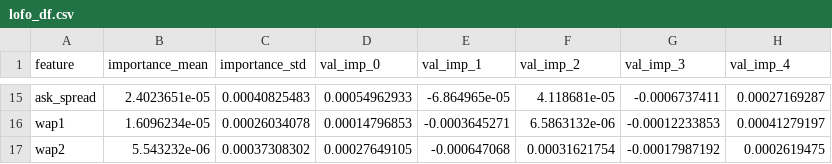
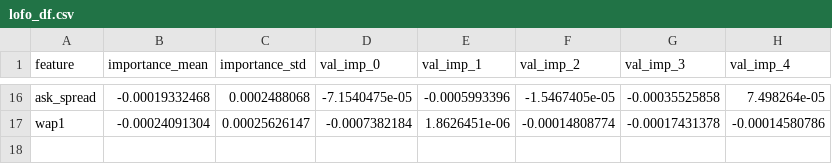
Before and after one commit to Zacchaeus00/kaggle-optiver, a CSV file: working/lofo_df.csv, drawn as a sheet; only a part is shown, gaps mark what is left out; removed rows and columns are numbered as before the commit, all else as after; the diff covers the shown part only; the diff names each change by its address in the sheet, - before the commit and + after, or states it on an @@ line.

Commit message:
lofo on updated feature (with medians)

```diff
--- a/working/lofo_df.csv
+++ b/working/lofo_df.csv
-B16 (importance_mean): 2.4023651e-05
+B16 (importance_mean): -0.00019332468
-C16 (importance_std): 0.00040825483
+C16 (importance_std): 0.0002488068
-D16 (val_imp_0): 0.00054962933
+D16 (val_imp_0): -7.1540475e-05
-E16 (val_imp_1): -6.864965e-05
+E16 (val_imp_1): -0.0005993396
-F16 (val_imp_2): 4.118681e-05
+F16 (val_imp_2): -1.5467405e-05
-G16 (val_imp_3): -0.0006737411
+G16 (val_imp_3): -0.00035525858
-H16 (val_imp_4): 0.00027169287
+H16 (val_imp_4): 7.498264e-05
-B17 (importance_mean): 1.6096234e-05
+B17 (importance_mean): -0.00024091304
-C17 (importance_std): 0.00026034078
+C17 (importance_std): 0.00025626147
-D17 (val_imp_0): 0.00014796853
+D17 (val_imp_0): -0.0007382184
-E17 (val_imp_1): -0.0003645271
+E17 (val_imp_1): 1.8626451e-06
-F17 (val_imp_2): 6.5863132e-06
+F17 (val_imp_2): -0.00014808774
-G17 (val_imp_3): -0.00012233853
+G17 (val_imp_3): -0.00017431378
-H17 (val_imp_4): 0.00041279197
+H17 (val_imp_4): -0.00014580786
-row 17: wap2 | 5.543232e-06 | 0.00037308302 | 0.00027649105 | -0.000647068 | 0.00031621754 | -0.00017987192 | 0.0002619475
```
Also changed, not shown: 7 added rows, 6 removed rows and 49 edited cells elsewhere in this file, 1 other file.
